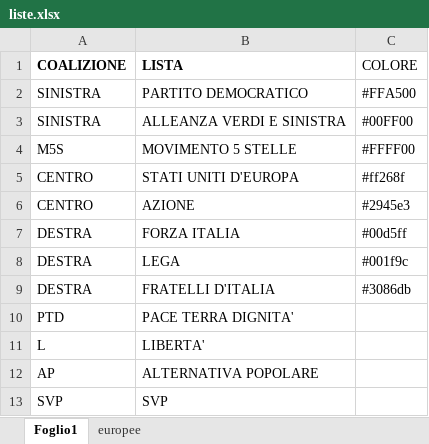
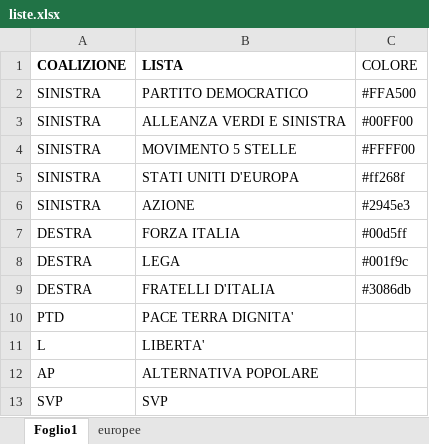
Before and after one commit to fornaeffe/elezioni-EMR, an Excel workbook: dati/liste.xlsx, sheet Foglio1, drawn as a sheet; values as stored, in another font and other column widths than the file's, no borders; the diff names each change by its address in the sheet, - before the commit and + after, or states it on an @@ line.

```diff
--- a/dati/liste.xlsx (sheet Foglio1)
+++ b/dati/liste.xlsx (sheet Foglio1)
-A4 (COALIZIONE): M5S
+A4 (COALIZIONE): SINISTRA
-A5:A6 (COALIZIONE): CENTRO
+A5:A6 (COALIZIONE): SINISTRA
```
Also changed, not shown: 10 other files.
